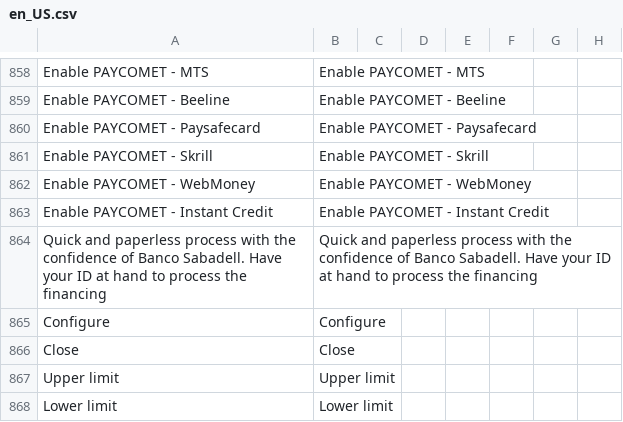
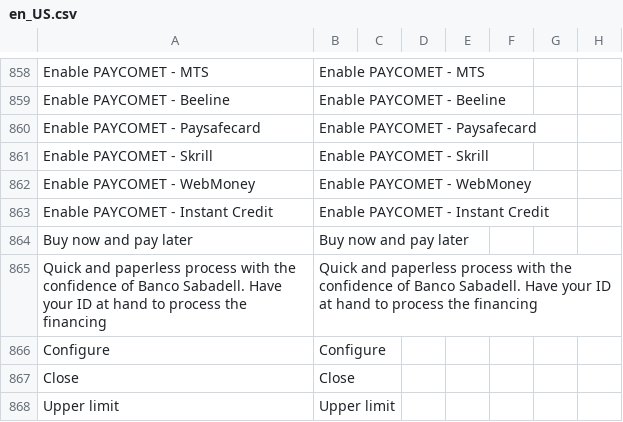
Before and after one commit to PAYCOMET/composer-magento-2, a CSV file: i18n/en_US.csv, drawn as a sheet; only a part is shown, gaps mark what is left out; the shorter side is filled out with more unchanged rows; the diff names each change by its address in the sheet, - before the commit and + after, or states it on an @@ line.

```diff
--- a/i18n/en_US.csv
+++ b/i18n/en_US.csv
+row 864: Buy now and pay later | Buy now and pay later
```
Also changed, not shown: i18n/es_ES.csv, 1 other file.
